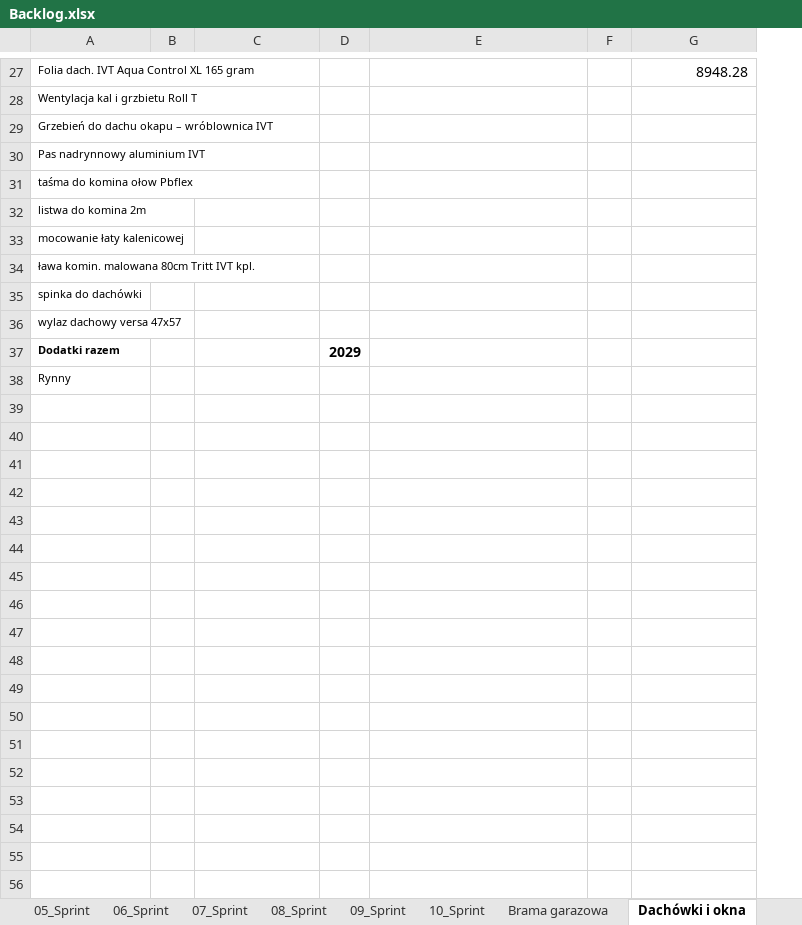
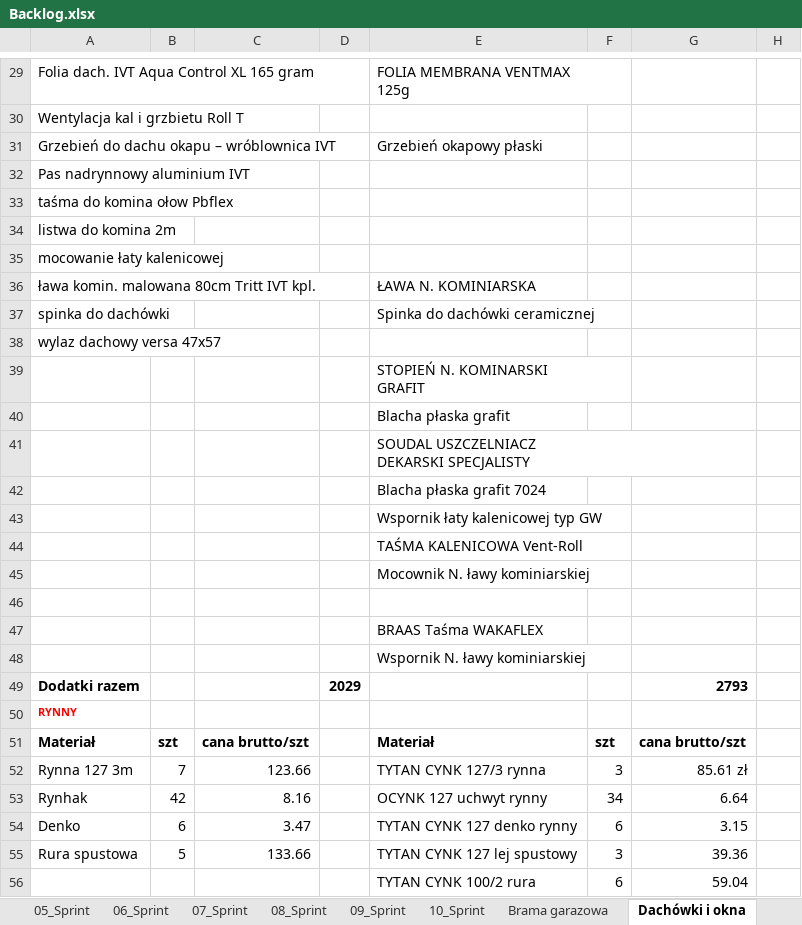
Before and after one commit to bajo2000/mati-sloncowati, an Excel workbook: plan/Backlog.xlsx, sheet Dachówki i okna, drawn as a sheet; only a part is shown, gaps mark what is left out; values as stored, in another font and other column widths than the file's, no borders; addresses are those after the commit; ↵ is a line break in a cell; the diff covers the shown part only; the diff names each change by its address in the sheet, - before the commit and + after, or states it on an @@ line.

```diff
--- a/plan/Backlog.xlsx (sheet Dachówki i okna)
+++ b/plan/Backlog.xlsx (sheet Dachówki i okna)
+column H, empty
@@ A29:A38 text size: larger @@
-E29: (empty)
+E29: FOLIA MEMBRANA VENTMAX ↵ 125g
-G29: 8948.28
+G29: (empty)
-E31: (empty)
+E31: Grzebień okapowy płaski
-E36: (empty)
+E36: ŁAWA N. KOMINIARSKA
-E37: (empty)
+E37: Spinka do dachówki ceramicznej
+row 39:  |  |  |  | STOPIEŃ N. KOMINARSKI ↵ GRAFIT
+row 40:  |  |  |  | Blacha płaska grafit
+row 41:  |  |  |  | SOUDAL USZCZELNIACZ ↵ DEKARSKI SPECJALISTY
+row 42:  |  |  |  | Blacha płaska grafit 7024
+row 43:  |  |  |  | Wspornik łaty kalenicowej typ GW
+row 44:  |  |  |  | TAŚMA KALENICOWA Vent-Roll
+row 45:  |  |  |  | Mocownik N. ławy kominiarskiej
+row 46: (empty)
+row 47:  |  |  |  | BRAAS Taśma WAKAFLEX
+row 48:  |  |  |  | Wspornik N. ławy kominiarskiej
@@ A49 text size: larger @@
-G49: (empty)
+G49: 2793
-A50: Rynny
+A50: RYNNY
@@ A50 bold: off → on, text colour: black → #FF0000 @@
+row 51: Materiał | szt | cana brutto/szt |  | Materiał | szt | cana brutto/szt
+row 52: Rynna 127 3m | 7 | 123.66 |  | TYTAN CYNK 127/3 rynna | 3 | 85.61 zł
+row 53: Rynhak | 42 | 8.16 |  | OCYNK 127 uchwyt rynny | 34 | 6.64
+row 54: Denko | 6 | 3.47 |  | TYTAN CYNK 127 denko rynny | 6 | 3.15
+row 55: Rura spustowa | 5 | 133.66 |  | TYTAN CYNK 127 lej spustowy | 3 | 39.36
+row 56:  |  |  |  | TYTAN CYNK 100/2 rura | 6 | 59.04
```
Also changed, not shown: 13 added rows, 7 edited cells and cell formats elsewhere in this sheet, charts or pictures.
